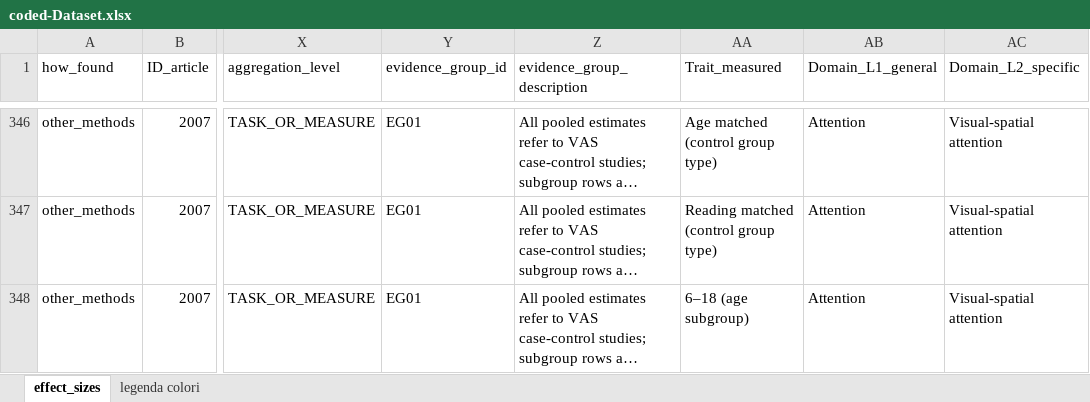
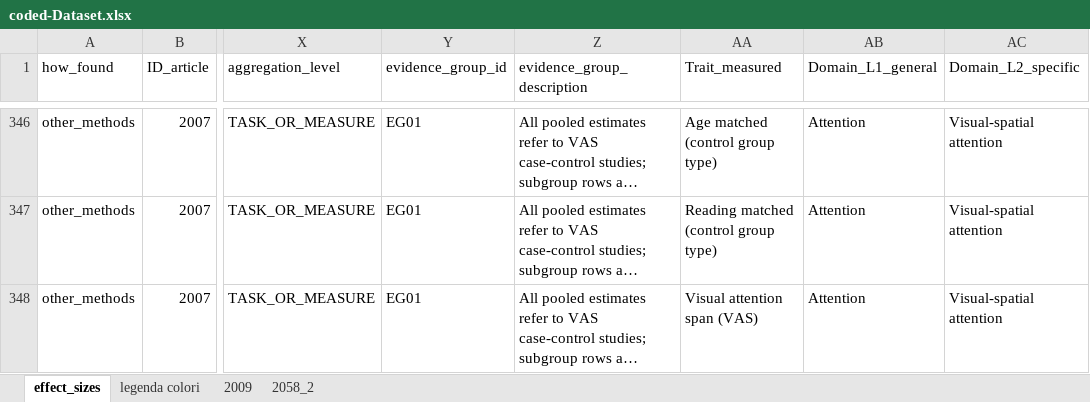
Before and after one commit to EnricoToffalini/Meta-review-cognitive-profiles-ADHD-Dyslexia, an Excel workbook: Data/coded-Dataset.xlsx, sheet effect_sizes, drawn as a sheet; only a part is shown, gaps mark what is left out; long unchanged cells end in …; values as stored, in another font and other column widths than the file's, no cell formats; the diff covers the shown part only; the diff names each change by its address in the sheet, - before the commit and + after, or states it on an @@ line.

```diff
--- a/Data/coded-Dataset.xlsx (sheet effect_sizes)
+++ b/Data/coded-Dataset.xlsx (sheet effect_sizes)
+sheet tab: 2009
+sheet tab: 2058_2
-AA348 (Trait_measured): 6–18 (age subgroup)
+AA348 (Trait_measured): Visual attention span (VAS)
```
Also changed, not shown: 151 edited cells elsewhere in this sheet, cell formats, 1 other file.
